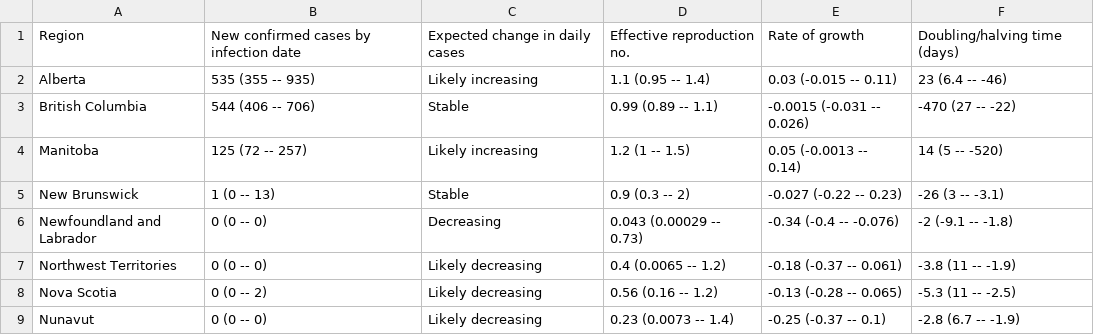
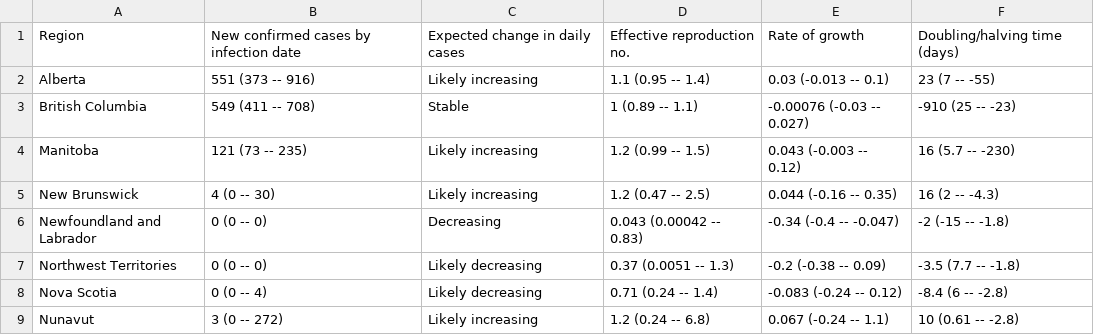
Before and after one commit to velmalopez/covid-rt-estimates, a CSV file: subnational/canada/cases/summary/summary_table.csv, drawn as a sheet; only a part is shown; the diff covers the shown part only.

```diff
--- a/subnational/canada/cases/summary/summary_table.csv
+++ b/subnational/canada/cases/summary/summary_table.csv
@@ -1,9 +1,9 @@
 Region,New confirmed cases by infection date,Expected change in daily cases,Effective reproduction no.,Rate of growth,Doubling/halving time (days)
-Alberta,535 (355 -- 935),Likely increasing,1.1 (0.95 -- 1.4),0.03 (-0.015 -- 0.11),23 (6.4 -- -46)
-British Columbia,544 (406 -- 706),Stable,0.99 (0.89 -- 1.1),-0.0015 (-0.031 -- 0.026),-470 (27 -- -22)
-Manitoba,125 (72 -- 257),Likely increasing,1.2 (1 -- 1.5),0.05 (-0.0013 -- 0.14),14 (5 -- -520)
-New Brunswick,1 (0 -- 13),Stable,0.9 (0.3 -- 2),-0.027 (-0.22 -- 0.23),-26 (3 -- -3.1)
-Newfoundland and Labrador,0 (0 -- 0),Decreasing,0.043 (0.00029 -- 0.73),-0.34 (-0.4 -- -0.076),-2 (-9.1 -- -1.8)
-Northwest Territories,0 (0 -- 0),Likely decreasing,0.4 (0.0065 -- 1.2),-0.18 (-0.37 -- 0.061),-3.8 (11 -- -1.9)
-Nova Scotia,0 (0 -- 2),Likely decreasing,0.56 (0.16 -- 1.2),-0.13 (-0.28 -- 0.065),-5.3 (11 -- -2.5)
-Nunavut,0 (0 -- 0),Likely decreasing,0.23 (0.0073 -- 1.4),-0.25 (-0.37 -- 0.1),-2.8 (6.7 -- -1.9)
+Alberta,551 (373 -- 916),Likely increasing,1.1 (0.95 -- 1.4),0.03 (-0.013 -- 0.1),23 (7 -- -55)
+British Columbia,549 (411 -- 708),Stable,1 (0.89 -- 1.1),-0.00076 (-0.03 -- 0.027),-910 (25 -- -23)
+Manitoba,121 (73 -- 235),Likely increasing,1.2 (0.99 -- 1.5),0.043 (-0.003 -- 0.12),16 (5.7 -- -230)
+New Brunswick,4 (0 -- 30),Likely increasing,1.2 (0.47 -- 2.5),0.044 (-0.16 -- 0.35),16 (2 -- -4.3)
+Newfoundland and Labrador,0 (0 -- 0),Decreasing,0.043 (0.00042 -- 0.83),-0.34 (-0.4 -- -0.047),-2 (-15 -- -1.8)
+Northwest Territories,0 (0 -- 0),Likely decreasing,0.37 (0.0051 -- 1.3),-0.2 (-0.38 -- 0.09),-3.5 (7.7 -- -1.8)
+Nova Scotia,0 (0 -- 4),Likely decreasing,0.71 (0.24 -- 1.4),-0.083 (-0.24 -- 0.12),-8.4 (6 -- -2.8)
+Nunavut,3 (0 -- 272),Likely increasing,1.2 (0.24 -- 6.8),0.067 (-0.24 -- 1.1),10 (0.61 -- -2.8)
```
Also changed, not shown: 20 edited cells elsewhere in this file, subnational/canada/cases/summary/cases_by_infection.csv, subnational/canada/cases/summary/cases_by_report.csv, 21 other files.
